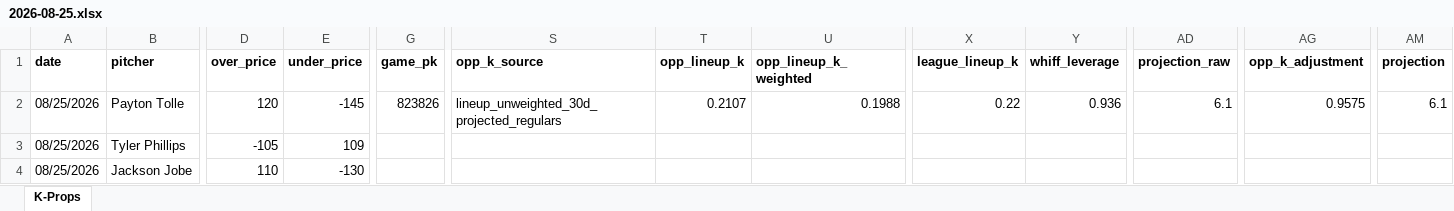
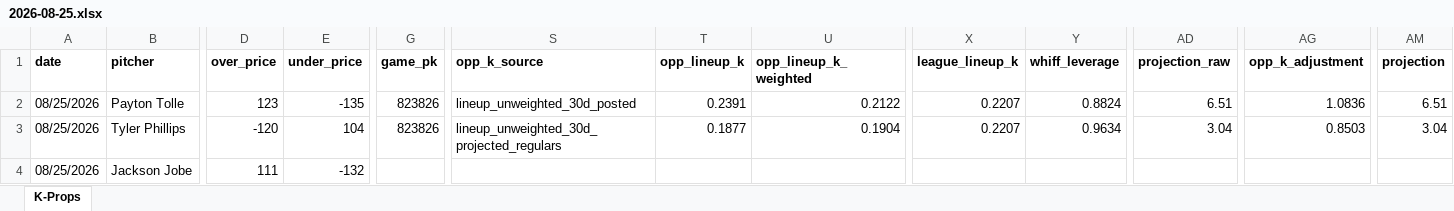
Before and after one commit to flychico/lydiaslab, an Excel workbook: data/k-props/2026-08-25.xlsx, sheet K-Props, drawn as a sheet; only a part is shown, gaps mark what is left out; values as stored, in another font and other column widths than the file's, no borders; the diff covers the shown part only; the diff names each change by its address in the sheet, - before the commit and + after, or states it on an @@ line.

```diff
--- a/data/k-props/2026-08-25.xlsx (sheet K-Props)
+++ b/data/k-props/2026-08-25.xlsx (sheet K-Props)
-D2 (over_price): 120
+D2 (over_price): 123
-E2 (under_price): -145
+E2 (under_price): -135
-S2 (opp_k_source): lineup_unweighted_30d_projected_regulars
+S2 (opp_k_source): lineup_unweighted_30d_posted
-T2 (opp_lineup_k): 0.2107
+T2 (opp_lineup_k): 0.2391
-U2 (opp_lineup_k_weighted): 0.1988
+U2 (opp_lineup_k_weighted): 0.2122
-X2 (league_lineup_k): 0.22
+X2 (league_lineup_k): 0.2207
-Y2 (whiff_leverage): 0.936
+Y2 (whiff_leverage): 0.8824
-AD2 (projection_raw): 6.1
+AD2 (projection_raw): 6.51
-AG2 (opp_k_adjustment): 0.9575
+AG2 (opp_k_adjustment): 1.0836
-AM2 (projection): 6.1
+AM2 (projection): 6.51
-D3 (over_price): -105
+D3 (over_price): -120
-E3 (under_price): 109
+E3 (under_price): 104
-G3 (game_pk): (empty)
+G3 (game_pk): 823826
-S3 (opp_k_source): (empty)
+S3 (opp_k_source): lineup_unweighted_30d_projected_regulars
-T3 (opp_lineup_k): (empty)
+T3 (opp_lineup_k): 0.1877
-U3 (opp_lineup_k_weighted): (empty)
+U3 (opp_lineup_k_weighted): 0.1904
-X3 (league_lineup_k): (empty)
+X3 (league_lineup_k): 0.2207
-Y3 (whiff_leverage): (empty)
+Y3 (whiff_leverage): 0.9634
-AD3 (projection_raw): (empty)
+AD3 (projection_raw): 3.04
-AG3 (opp_k_adjustment): (empty)
+AG3 (opp_k_adjustment): 0.8503
-AM3 (projection): (empty)
+AM3 (projection): 3.04
-D4 (over_price): 110
+D4 (over_price): 111
-E4 (under_price): -130
+E4 (under_price): -132
```
Also changed, not shown: 2 added rows, 2 removed rows and 141 edited cells elsewhere in this sheet, 12 other files.
